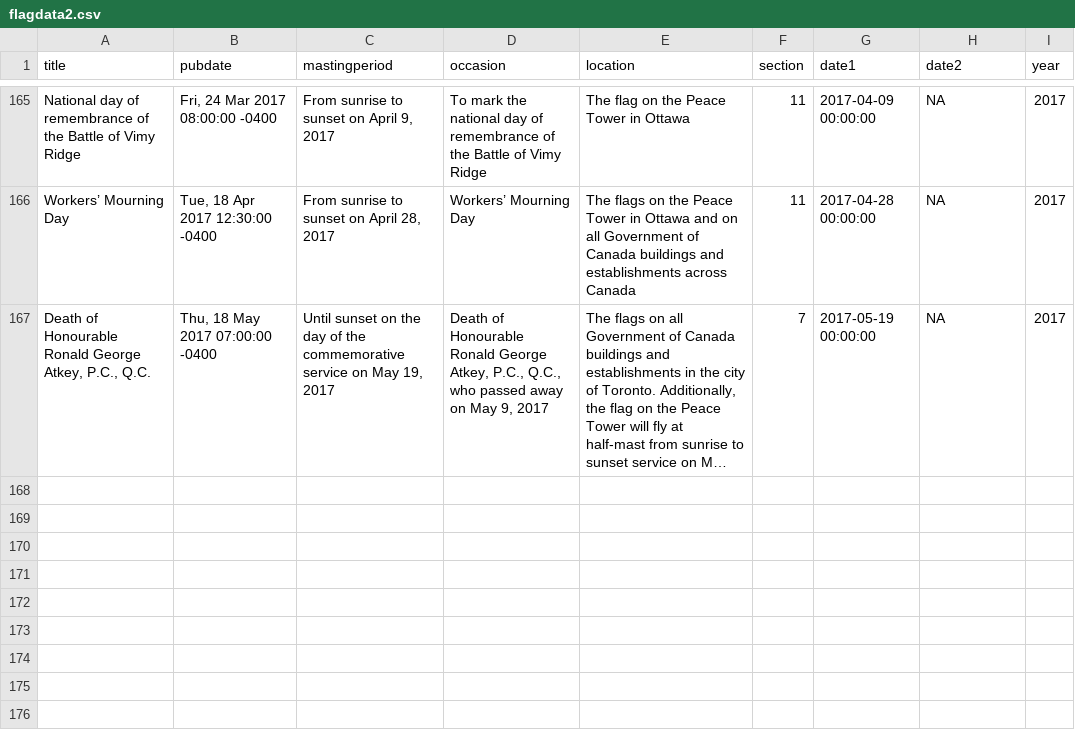
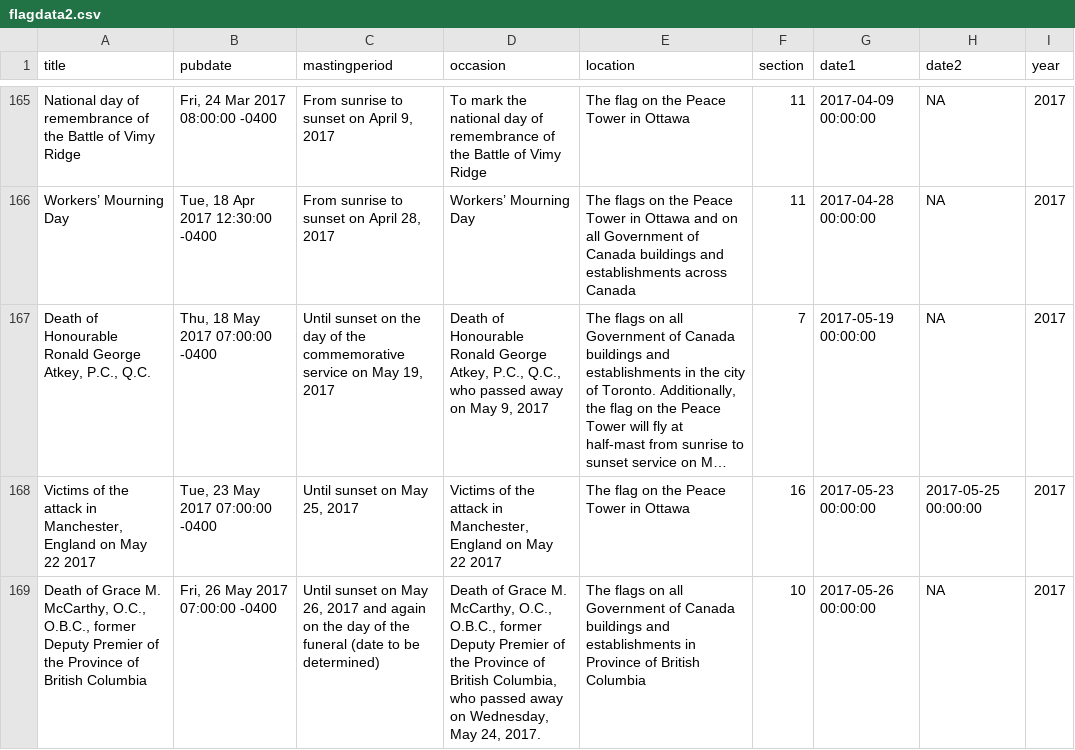
Before and after one commit to carysmills/flagscraper, a CSV file: static/flagdata2.csv, drawn as a sheet; only a part is shown, gaps mark what is left out; long unchanged cells end in …; the diff names each change by its address in the sheet, - before the commit and + after, or states it on an @@ line.

```diff
--- a/static/flagdata2.csv
+++ b/static/flagdata2.csv
+row 168: Victims of the attack in Manchester, England on May 22 2017 | Tue, 23 May 2017 07:00:00 -0400 | Until sunset on May 25, 2017 | Victims of the attack in Manchester, England on May 22 2017 | The flag on the Peace Tower in Ottawa | 16 | 2017-05-23 00:00:00 | 2017-05-25 00:00:00 | 2017
+row 169: Death of Grace M. McCarthy, O.C., O.B.C., former Deputy Premier of the Province of British Columbia | Fri, 26 May 2017 07:00:00 -0400 | Until sunset on May 26, 2017 and again on the day of the funeral (date to be determined) | Death of Grace M. McCarthy, O.C., O.B.C., former Deputy Premier of the Province of British Columbia, who passed away on Wednesday, May 24, 2017. | The flags on all Government of Canada buildings and establishments in Province of British Columbia | 10 | 2017-05-26 00:00:00 | NA | 2017
```
Also changed, not shown: 1 other file.
